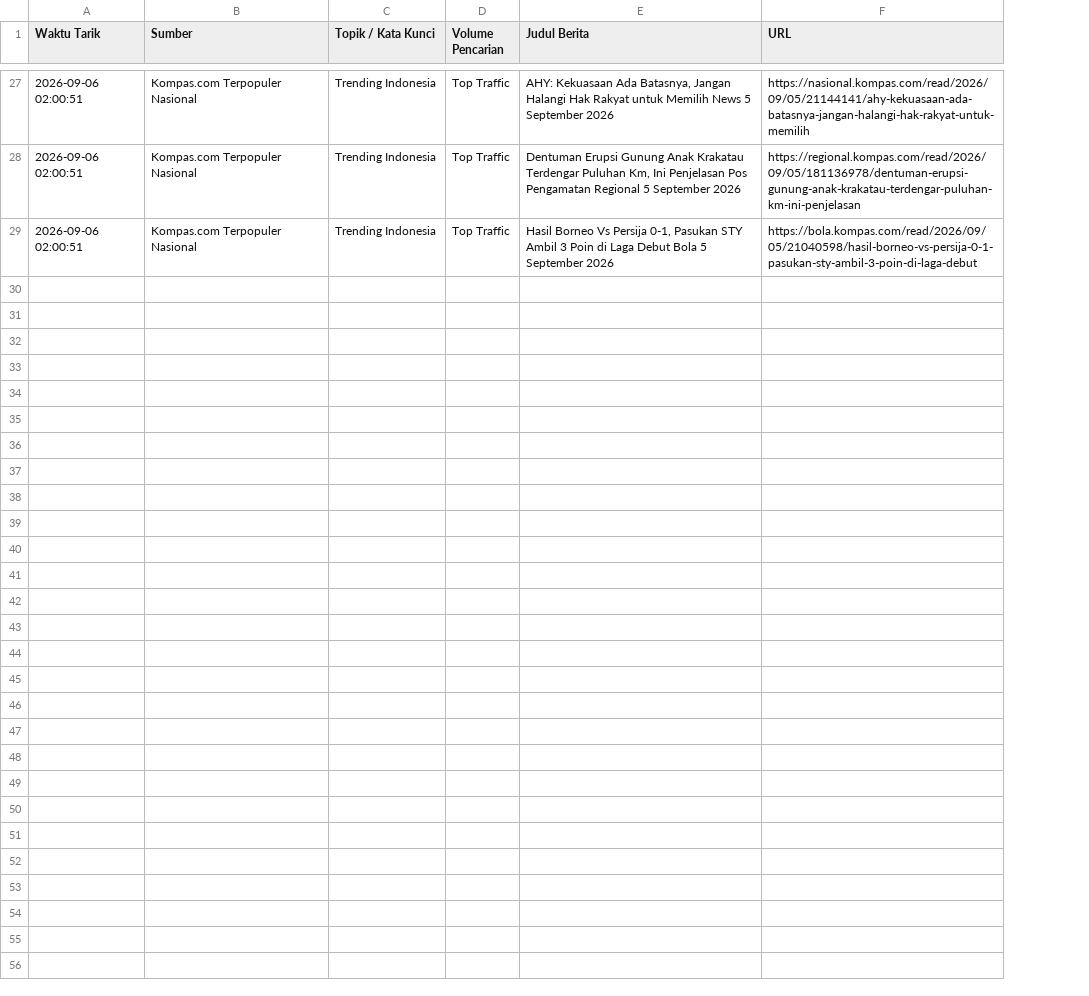
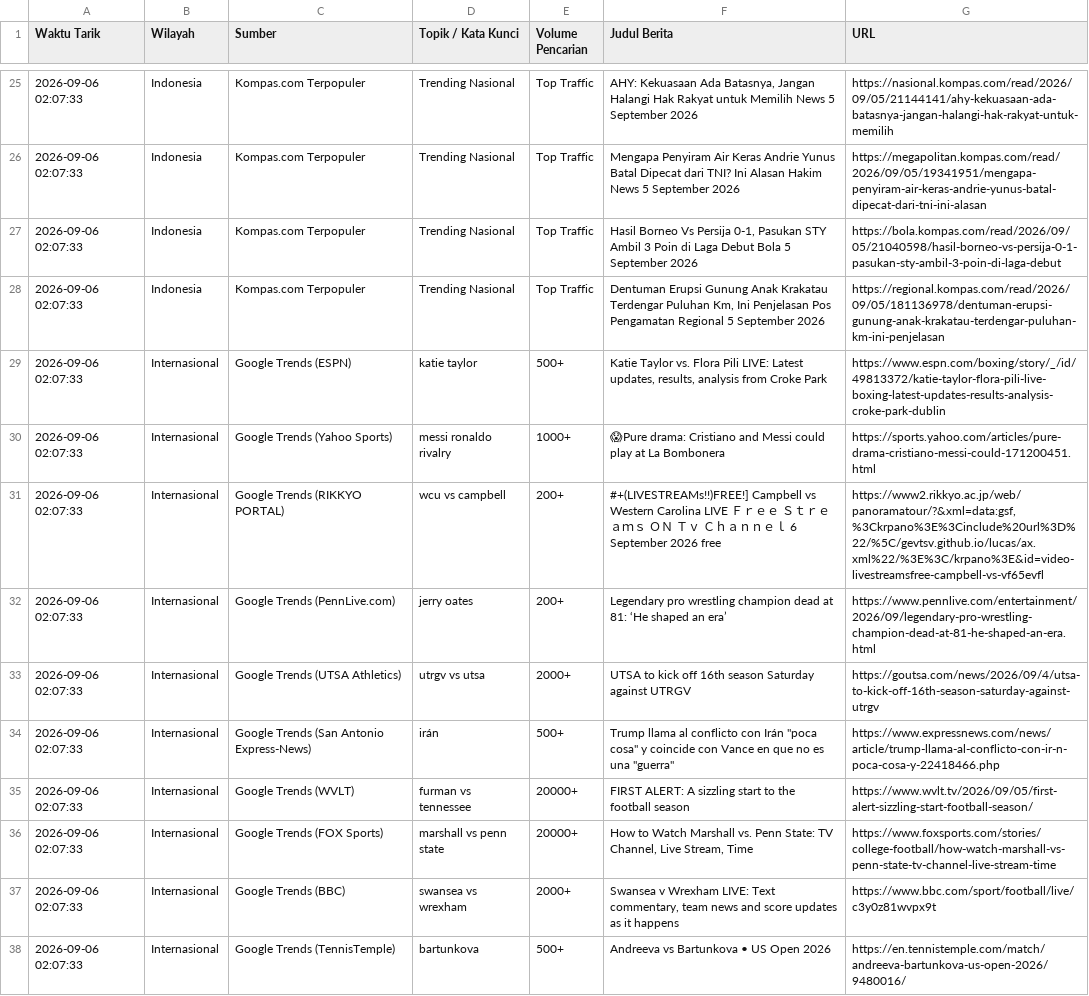
Before and after one commit to adammadden13-oss/indonesian-media-pulse, a CSV file: berita_trending.csv, drawn as a sheet; only a part is shown, gaps mark what is left out; addresses are those after the commit; the diff covers the shown part only; the diff names each change by its address in the sheet, - before the commit and + after, or states it on an @@ line.

```diff
--- a/berita_trending.csv
+++ b/berita_trending.csv
+column B (Wilayah), rows 25-27: all Indonesia
-A25:A27 (Waktu Tarik): 2026-09-06 02:00:51
+A25:A27 (Waktu Tarik): 2026-09-06 02:07:33
-C25:C27 (Sumber): Kompas.com Terpopuler Nasional
+C25:C27 (Sumber): Kompas.com Terpopuler
-D25:D27 (Topik / Kata Kunci): Trending Indonesia
+D25:D27 (Topik / Kata Kunci): Trending Nasional
-F26 (Judul Berita): Dentuman Erupsi Gunung Anak Krakatau Terdengar Puluhan Km, Ini Penjelasan Pos Pengamatan Regional 5 September…
+F26 (Judul Berita): Mengapa Penyiram Air Keras Andrie Yunus Batal Dipecat dari TNI? Ini Alasan Hakim News 5 September…
-G26 (URL): https://regional.kompas.com/read/2026/09/05/181136978/dentuman-erupsi-gunung-anak-krakatau-terdengar-puluhan-km-ini-penjelasan
+G26 (URL): https://megapolitan.kompas.com/read/2026/09/05/19341951/mengapa-penyiram-air-keras-andrie-yunus-batal-dipecat-dari-tni-ini-alasan
+row 28: 2026-09-06 02:07:33 | Indonesia | Kompas.com Terpopuler | Trending Nasional | Top Traffic | Dentuman Erupsi Gunung Anak Krakatau Terdengar Puluhan Km, Ini Penjelasan Pos Pengamatan Regional 5 September 2026 | https://regional.kompas.com/read/2026/09/05/181136978/dentuman-erupsi-gunung-anak-krakatau-terdengar-puluhan-km-ini-penjelasan
+row 29: 2026-09-06 02:07:33 | Internasional | Google Trends (ESPN) | katie taylor | 500+ | Katie Taylor vs. Flora Pili LIVE: Latest updates, results, analysis from Croke Park | https://www.espn.com/boxing/story/_/id/49813372/katie-taylor-flora-pili-live-boxing-latest-updates-results-analysis-croke-park-dublin
+row 30: 2026-09-06 02:07:33 | Internasional | Google Trends (Yahoo Sports) | messi ronaldo rivalry | 1000+ | 😱Pure drama: Cristiano and Messi could play at La Bombonera | https://sports.yahoo.com/articles/pure-drama-cristiano-messi-could-171200451.html
+row 31: 2026-09-06 02:07:33 | Internasional | Google Trends (RIKKYO PORTAL) | wcu vs campbell | 200+ | #+(LIVESTREAMs!!)FREE!] Campbell vs Western Carolina LIVE Ｆｒｅｅ Ｓｔｒｅａｍｓ ＯＮ Ｔｖ Ｃｈａｎｎｅｌ 6 September 2026 free | https://www2.rikkyo.ac.jp/web/panoramatour/?&xml=data:gsf,%3Ckrpano%3E%3Cinclude%20url%3D%22/%5C/gevtsv.github.io/lucas/ax.xml%22/%3E%3C/krpano%3E&id=video-livestreamsfree-campbell-vs-vf65evfl
+row 32: 2026-09-06 02:07:33 | Internasional | Google Trends (PennLive.com) | jerry oates | 200+ | Legendary pro wrestling champion dead at 81: ‘He shaped an era’ | https://www.pennlive.com/entertainment/2026/09/legendary-pro-wrestling-champion-dead-at-81-he-shaped-an-era.html
+row 33: 2026-09-06 02:07:33 | Internasional | Google Trends (UTSA Athletics) | utrgv vs utsa | 2000+ | UTSA to kick off 16th season Saturday against UTRGV | https://goutsa.com/news/2026/09/4/utsa-to-kick-off-16th-season-saturday-against-utrgv
+row 34: 2026-09-06 02:07:33 | Internasional | Google Trends (San Antonio Express-News) | irán | 500+ | Trump llama al conflicto con Irán "poca cosa" y coincide con Vance en que no es una "guerra" | https://www.expressnews.com/news/article/trump-llama-al-conflicto-con-ir-n-poca-cosa-y-22418466.php
+row 35: 2026-09-06 02:07:33 | Internasional | Google Trends (WVLT) | furman vs tennessee | 20000+ | FIRST ALERT: A sizzling start to the football season | https://www.wvlt.tv/2026/09/05/first-alert-sizzling-start-football-season/
+row 36: 2026-09-06 02:07:33 | Internasional | Google Trends (FOX Sports) | marshall vs penn state | 20000+ | How to Watch Marshall vs. Penn State: TV Channel, Live Stream, Time | https://www.foxsports.com/stories/college-football/how-watch-marshall-vs-penn-state-tv-channel-live-stream-time
+row 37: 2026-09-06 02:07:33 | Internasional | Google Trends (BBC) | swansea vs wrexham | 2000+ | Swansea v Wrexham LIVE: Text commentary, team news and score updates as it happens | https://www.bbc.com/sport/football/live/c3y0z81wvpx9t
+row 38: 2026-09-06 02:07:33 | Internasional | Google Trends (TennisTemple) | bartunkova | 500+ | Andreeva vs Bartunkova • US Open 2026 | https://en.tennistemple.com/match/andreeva-bartunkova-us-open-2026/9480016/
```
Also changed, not shown: 2 added rows, 4 removed rows and 57 edited cells elsewhere in this file, berita_terkini.csv, 1 other file.
